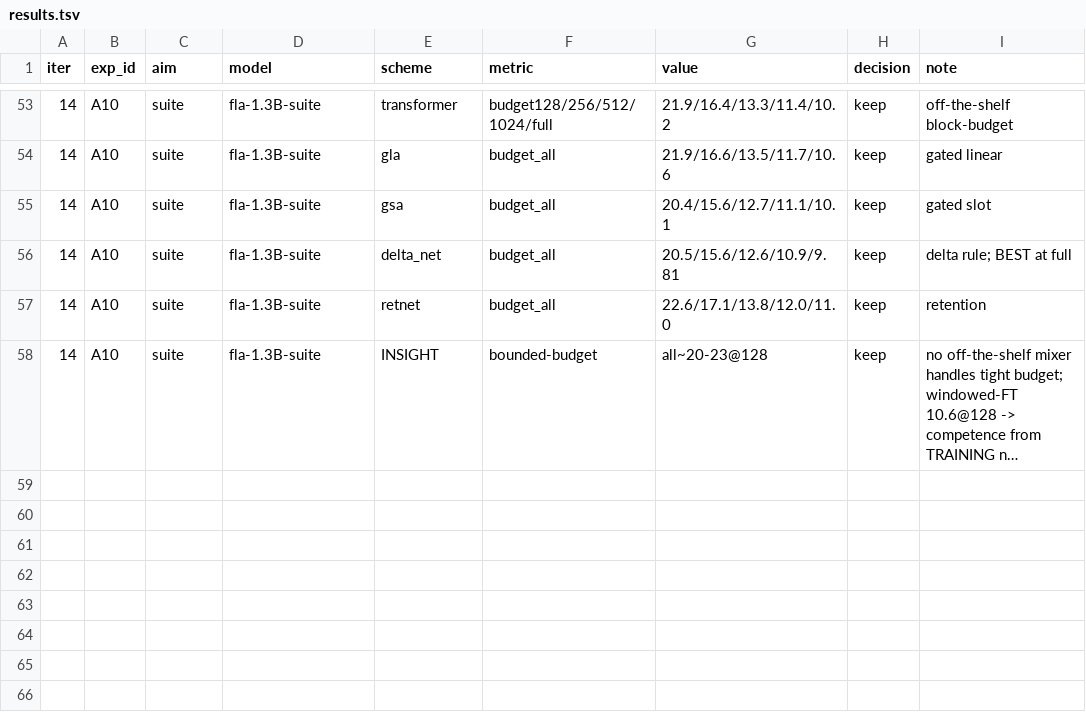
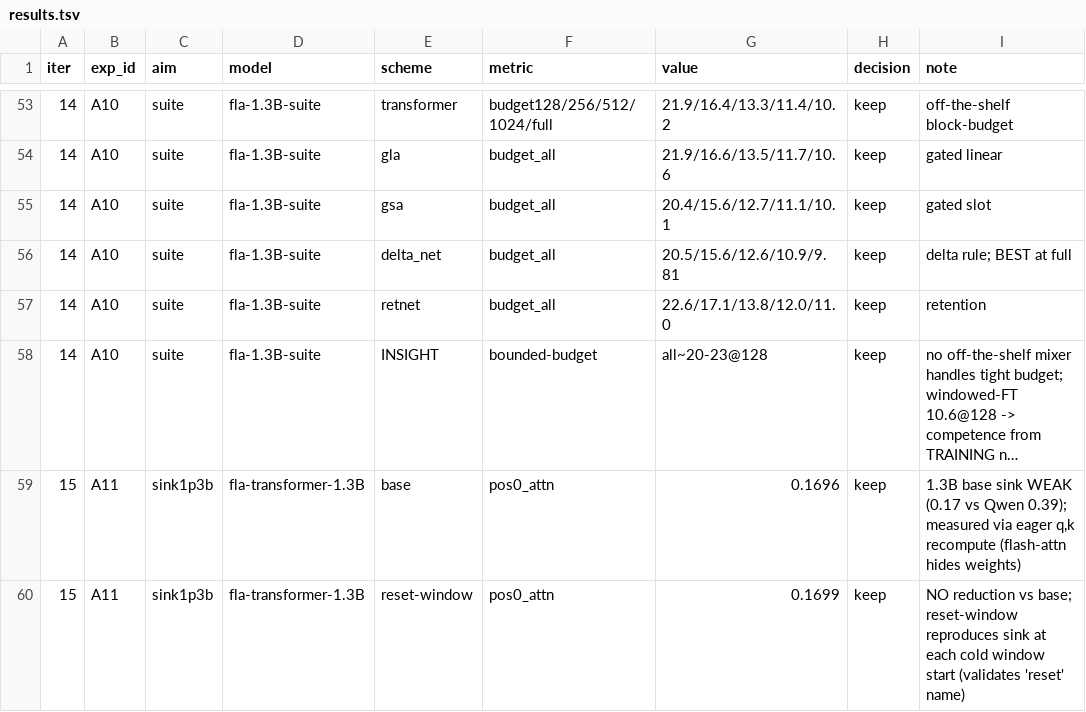
Before and after one commit to zizhao-hu/context-is-the-new-weight, a TSV file: experiments/07_autoresearch_sink/results.tsv, drawn as a sheet; only a part is shown, gaps mark what is left out; long unchanged cells end in …; the diff names each change by its address in the sheet, - before the commit and + after, or states it on an @@ line.

Commit message:
experiment: 1.3B Type-1 sink direct measurement (eager q,k recompute). base 0.17 (weak vs Qwen 0.39); reset-window training does NOT reduce it (sink reproduced at each window cold-start). Sliding-window test running.

```diff
--- a/experiments/07_autoresearch_sink/results.tsv
+++ b/experiments/07_autoresearch_sink/results.tsv
+row 59: 15 | A11 | sink1p3b | fla-transformer-1.3B | base | pos0_attn | 0.1696 | keep | 1.3B base sink WEAK (0.17 vs Qwen 0.39); measured via eager q,k recompute (flash-attn hides weights)
+row 60: 15 | A11 | sink1p3b | fla-transformer-1.3B | reset-window | pos0_attn | 0.1699 | keep | NO reduction vs base; reset-window reproduces sink at each cold window start (validates 'reset' name)
```
